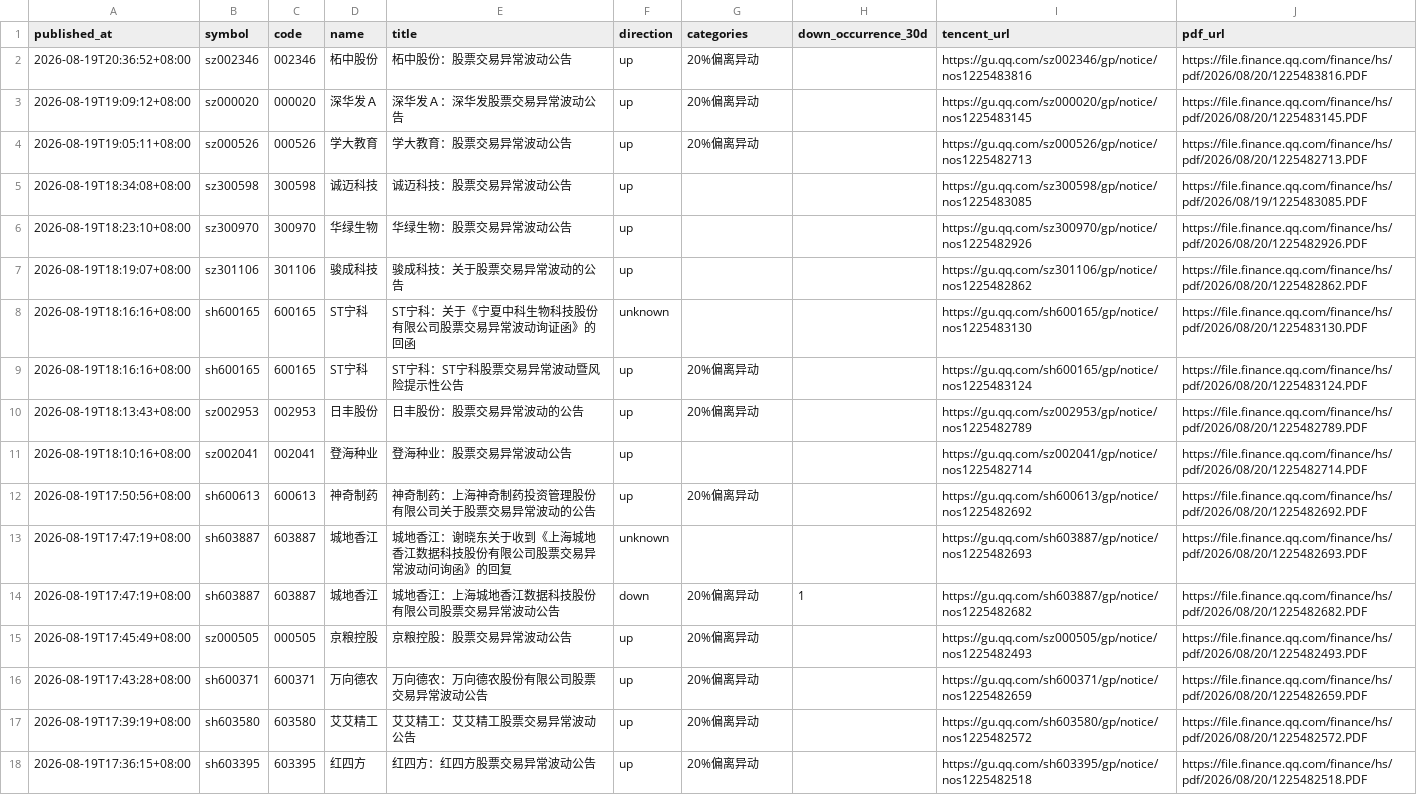
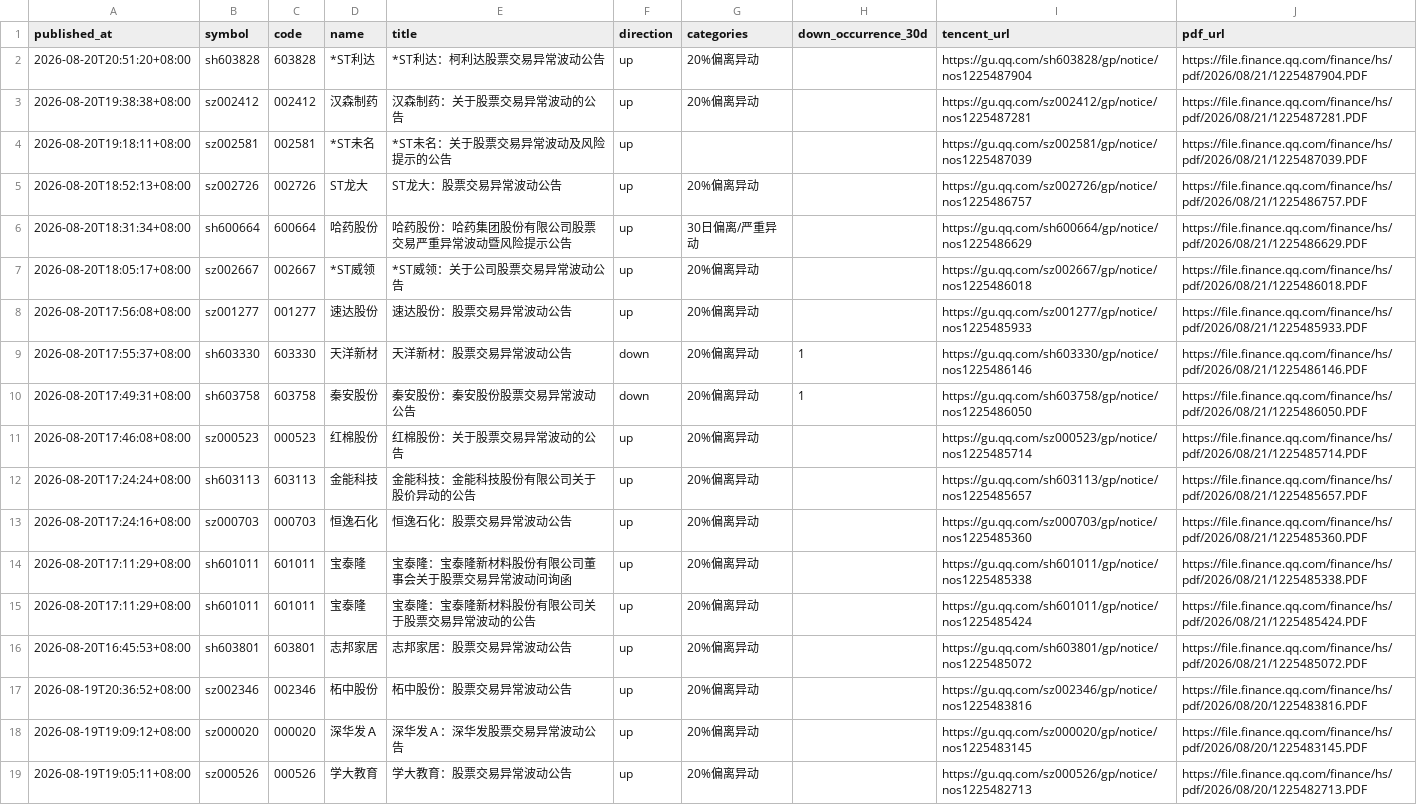
Before and after one commit to huyuyua/myfirstproject, a CSV file: docs/abnormal-announcements/history/2026/2026-08-20.csv, drawn as a sheet; only a part is shown; the shorter side is filled out with more unchanged rows; the diff names each change by its address in the sheet, - before the commit and + after, or states it on an @@ line.

```diff
--- a/docs/abnormal-announcements/history/2026/2026-08-20.csv
+++ b/docs/abnormal-announcements/history/2026/2026-08-20.csv
+row 2: 2026-08-20T20:51:20+08:00 | sh603828 | 603828 | *ST利达 | *ST利达：柯利达股票交易异常波动公告 | up | 20%偏离异动 |  | https://gu.qq.com/sh603828/gp/notice/nos1225487904 | https://file.finance.qq.com/finance/hs/pdf/2026/08/21/1225487904.PDF
+row 3: 2026-08-20T19:38:38+08:00 | sz002412 | 002412 | 汉森制药 | 汉森制药：关于股票交易异常波动的公告 | up | 20%偏离异动 |  | https://gu.qq.com/sz002412/gp/notice/nos1225487281 | https://file.finance.qq.com/finance/hs/pdf/2026/08/21/1225487281.PDF
+row 4: 2026-08-20T19:18:11+08:00 | sz002581 | 002581 | *ST未名 | *ST未名：关于股票交易异常波动及风险提示的公告 | up |  |  | https://gu.qq.com/sz002581/gp/notice/nos1225487039 | https://file.finance.qq.com/finance/hs/pdf/2026/08/21/1225487039.PDF
+row 5: 2026-08-20T18:52:13+08:00 | sz002726 | 002726 | ST龙大 | ST龙大：股票交易异常波动公告 | up | 20%偏离异动 |  | https://gu.qq.com/sz002726/gp/notice/nos1225486757 | https://file.finance.qq.com/finance/hs/pdf/2026/08/21/1225486757.PDF
+row 6: 2026-08-20T18:31:34+08:00 | sh600664 | 600664 | 哈药股份 | 哈药股份：哈药集团股份有限公司股票交易严重异常波动暨风险提示公告 | up | 30日偏离/严重异动 |  | https://gu.qq.com/sh600664/gp/notice/nos1225486629 | https://file.finance.qq.com/finance/hs/pdf/2026/08/21/1225486629.PDF
+row 7: 2026-08-20T18:05:17+08:00 | sz002667 | 002667 | *ST威领 | *ST威领：关于公司股票交易异常波动公告 | up | 20%偏离异动 |  | https://gu.qq.com/sz002667/gp/notice/nos1225486018 | https://file.finance.qq.com/finance/hs/pdf/2026/08/21/1225486018.PDF
+row 8: 2026-08-20T17:56:08+08:00 | sz001277 | 001277 | 速达股份 | 速达股份：股票交易异常波动公告 | up | 20%偏离异动 |  | https://gu.qq.com/sz001277/gp/notice/nos1225485933 | https://file.finance.qq.com/finance/hs/pdf/2026/08/21/1225485933.PDF
+row 9: 2026-08-20T17:55:37+08:00 | sh603330 | 603330 | 天洋新材 | 天洋新材：股票交易异常波动公告 | down | 20%偏离异动 | 1 | https://gu.qq.com/sh603330/gp/notice/nos1225486146 | https://file.finance.qq.com/finance/hs/pdf/2026/08/21/1225486146.PDF
+row 10: 2026-08-20T17:49:31+08:00 | sh603758 | 603758 | 秦安股份 | 秦安股份：秦安股份股票交易异常波动公告 | down | 20%偏离异动 | 1 | https://gu.qq.com/sh603758/gp/notice/nos1225486050 | https://file.finance.qq.com/finance/hs/pdf/2026/08/21/1225486050.PDF
+row 11: 2026-08-20T17:46:08+08:00 | sz000523 | 000523 | 红棉股份 | 红棉股份：关于股票交易异常波动的公告 | up | 20%偏离异动 |  | https://gu.qq.com/sz000523/gp/notice/nos1225485714 | https://file.finance.qq.com/finance/hs/pdf/2026/08/21/1225485714.PDF
+row 12: 2026-08-20T17:24:24+08:00 | sh603113 | 603113 | 金能科技 | 金能科技：金能科技股份有限公司关于股价异动的公告 | up | 20%偏离异动 |  | https://gu.qq.com/sh603113/gp/notice/nos1225485657 | https://file.finance.qq.com/finance/hs/pdf/2026/08/21/1225485657.PDF
+row 13: 2026-08-20T17:24:16+08:00 | sz000703 | 000703 | 恒逸石化 | 恒逸石化：股票交易异常波动公告 | up | 20%偏离异动 |  | https://gu.qq.com/sz000703/gp/notice/nos1225485360 | https://file.finance.qq.com/finance/hs/pdf/2026/08/21/1225485360.PDF
+row 14: 2026-08-20T17:11:29+08:00 | sh601011 | 601011 | 宝泰隆 | 宝泰隆：宝泰隆新材料股份有限公司董事会关于股票交易异常波动问询函 | up | 20%偏离异动 |  | https://gu.qq.com/sh601011/gp/notice/nos1225485338 | https://file.finance.qq.com/finance/hs/pdf/2026/08/21/1225485338.PDF
+row 15: 2026-08-20T17:11:29+08:00 | sh601011 | 601011 | 宝泰隆 | 宝泰隆：宝泰隆新材料股份有限公司关于股票交易异常波动的公告 | up | 20%偏离异动 |  | https://gu.qq.com/sh601011/gp/notice/nos1225485424 | https://file.finance.qq.com/finance/hs/pdf/2026/08/21/1225485424.PDF
+row 16: 2026-08-20T16:45:53+08:00 | sh603801 | 603801 | 志邦家居 | 志邦家居：股票交易异常波动公告 | up | 20%偏离异动 |  | https://gu.qq.com/sh603801/gp/notice/nos1225485072 | https://file.finance.qq.com/finance/hs/pdf/2026/08/21/1225485072.PDF
```
Also changed, not shown: 4 other files.
